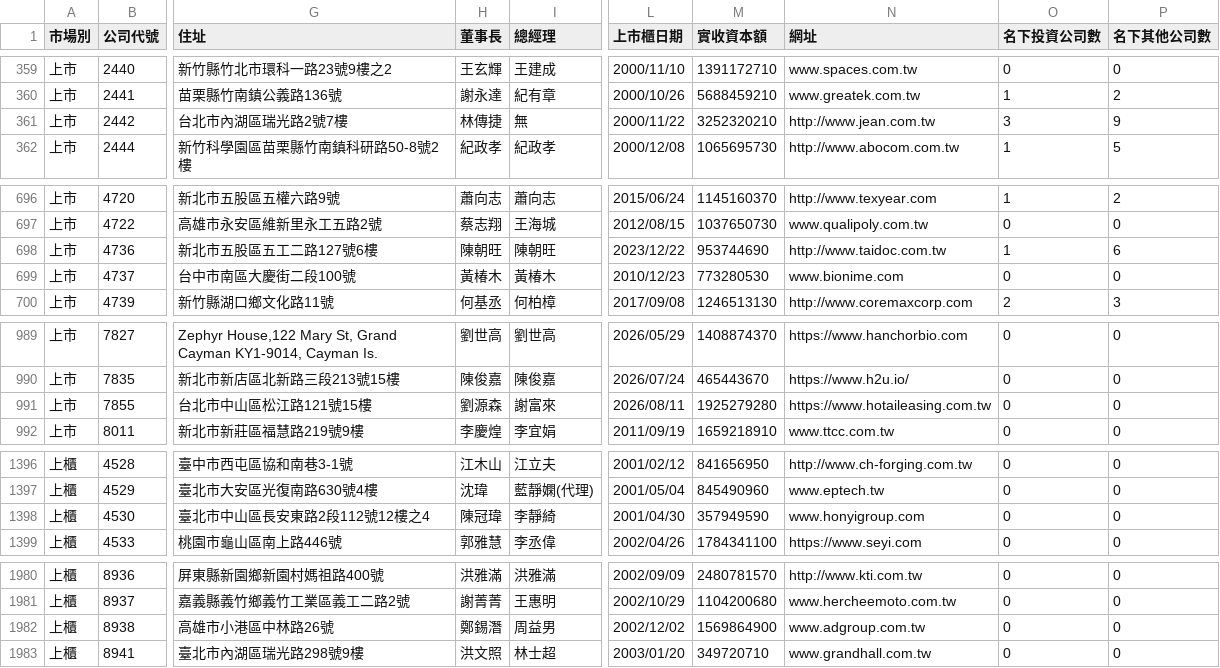
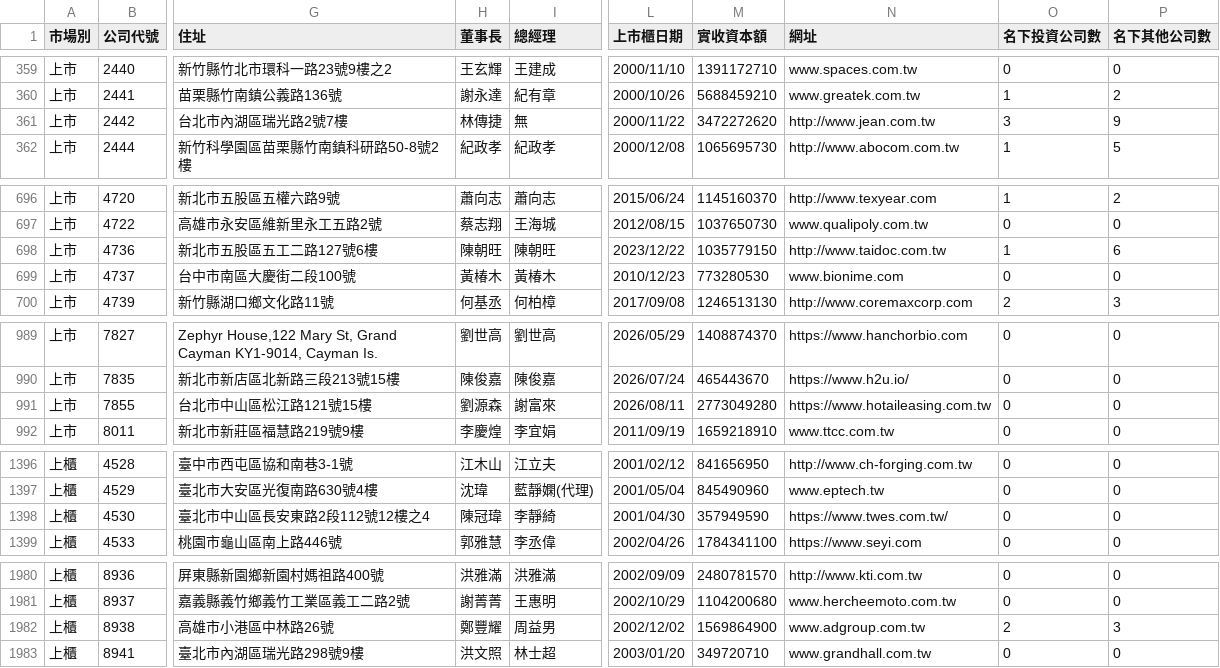
Before and after one commit to Andy-Zhang-22/chailease-work, a CSV file: leads/listed/companies.csv, drawn as a sheet; only a part is shown, gaps mark what is left out; the diff covers the shown part only; the diff names each change by its address in the sheet, - before the commit and + after, or states it on an @@ line.

```diff
--- a/leads/listed/companies.csv
+++ b/leads/listed/companies.csv
-M361 (實收資本額): 3252320210
+M361 (實收資本額): 3472272620
-M698 (實收資本額): 953744690
+M698 (實收資本額): 1035779150
-M991 (實收資本額): 1925279280
+M991 (實收資本額): 2773049280
-N1398 (網址): www.honyigroup.com
+N1398 (網址): https://www.twes.com.tw/
-H1982 (董事長): 鄭錫潛
+H1982 (董事長): 鄭豐耀
-O1982 (名下投資公司數): 0
+O1982 (名下投資公司數): 2
-P1982 (名下其他公司數): 0
+P1982 (名下其他公司數): 3
```
Also changed, not shown: 1 edited cell elsewhere in this file, 7 other files.
